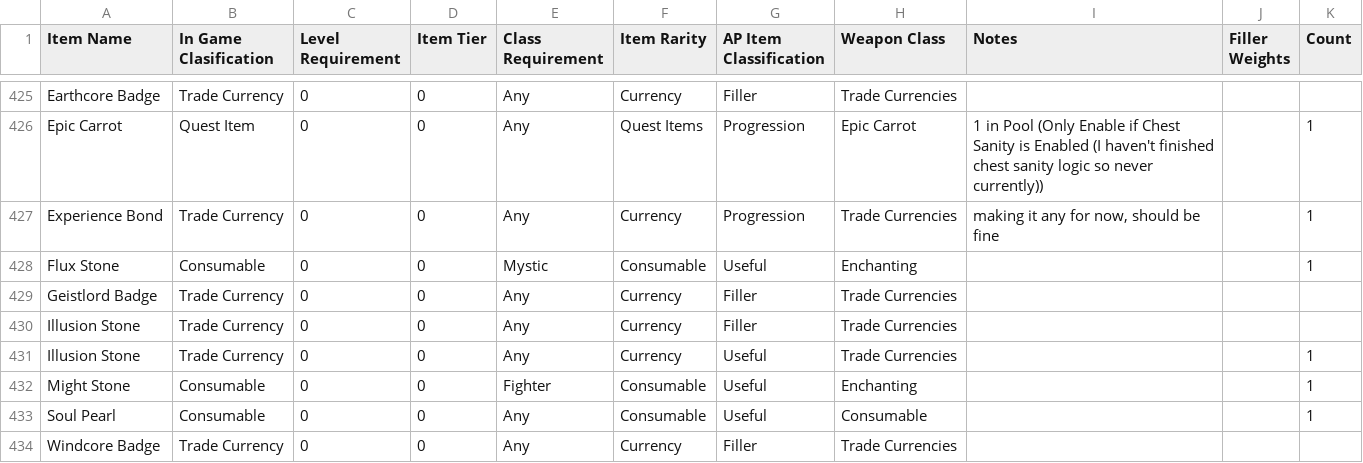
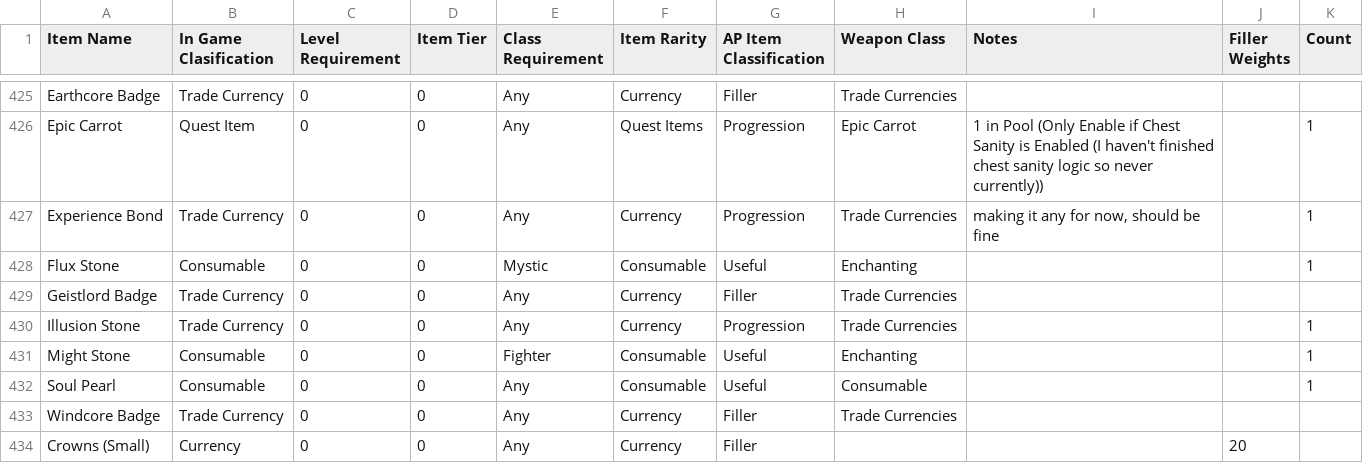
Before and after one commit to SWCreeperKing/ApWorldFactories, a CSV file: ApWorldFactories/Spreadsheets/Atlyss/items.csv, drawn as a sheet; only a part is shown, gaps mark what is left out; the shorter side is filled out with more unchanged rows.

```diff
--- a/ApWorldFactories/Spreadsheets/Atlyss/items.csv
+++ b/ApWorldFactories/Spreadsheets/Atlyss/items.csv
@@ -429,4 +429,3 @@ Flux Stone,Consumable,0,0,Mystic,Consumable,Useful,Enchanting,,,1
 Geistlord Badge,Trade Currency,0,0,Any,Currency,Filler,Trade Currencies,,,
-Illusion Stone,Trade Currency,0,0,Any,Currency,Filler,Trade Currencies,,,
-Illusion Stone,Trade Currency,0,0,Any,Currency,Useful,Trade Currencies,,,1
+Illusion Stone,Trade Currency,0,0,Any,Currency,Progression,Trade Currencies,,,1
 Might Stone,Consumable,0,0,Fighter,Consumable,Useful,Enchanting,,,1
```
Also changed, not shown: ApWorldFactories/Spreadsheets/Slime Rancher/GameData.csv, ApWorldFactories/Spreadsheets/Slime Rancher/NewLogic.csv, 18 other files.
